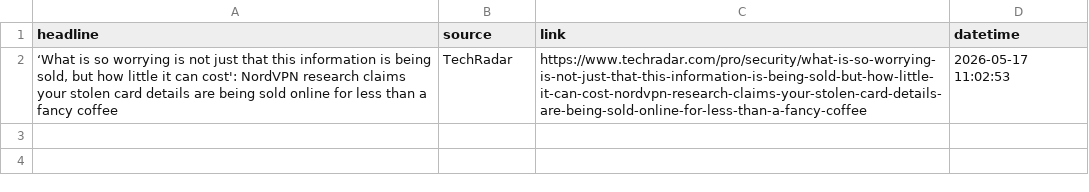
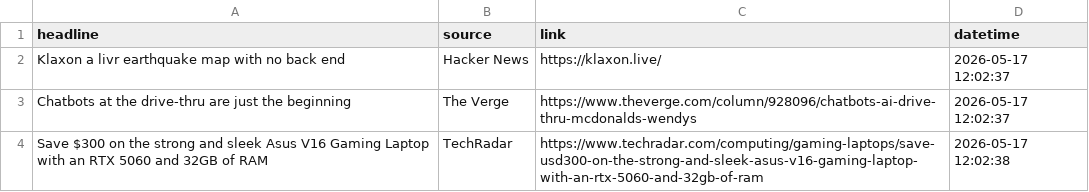
Before and after one commit to Karen2007/Tech-News-Sentiment, a CSV file: tech_sentiment_data.csv, drawn as a sheet.

```diff
--- a/tech_sentiment_data.csv
+++ b/tech_sentiment_data.csv
@@ -1,2 +1,4 @@
 headline,source,link,datetime
-"‘What is so worrying is not just that this information is being sold, but how little it can cost': NordVPN research claims your stolen card details are being sold online for less than a fancy coffee",TechRadar,https://www.techradar.com/pro/security/what-is-so-worrying-is-not-just-that-this-information-is-being-sold-but-how-little-it-can-cost-nordvpn-research-claims-your-stolen-card-details-are-being-sold-online-for-less-than-a-fancy-coffee,2026-05-17 11:02:53
+Klaxon a livr earthquake map with no back end,Hacker News,https://klaxon.live/,2026-05-17 12:02:37
+Chatbots at the drive-thru are just the beginning,The Verge,https://www.theverge.com/column/928096/chatbots-ai-drive-thru-mcdonalds-wendys,2026-05-17 12:02:37
+Save $300 on the strong and sleek Asus V16 Gaming Laptop with an RTX 5060 and 32GB of RAM,TechRadar,https://www.techradar.com/computing/gaming-laptops/save-usd300-on-the-strong-and-sleek-asus-v16-gaming-laptop-with-an-rtx-5060-and-32gb-of-ram,2026-05-17 12:02:38
```
Also changed, not shown: sentiment_index_history.csv, 1 other file.
